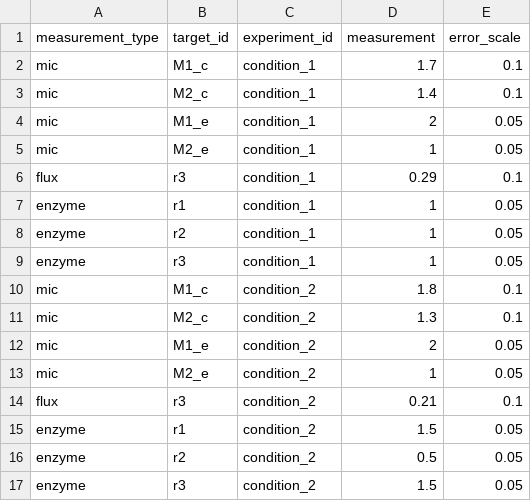
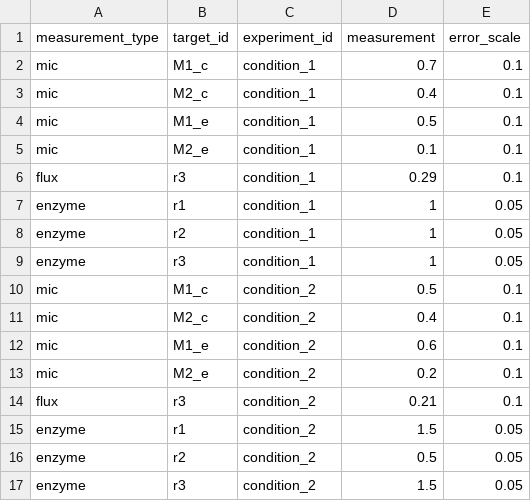
Before and after one commit to biosustain/maud_demo, a CSV file: data/linear/experiments.csv (was data/in/linear/experiments.csv), drawn as a sheet.

```diff
--- a/data/in/linear/experiments.csv
+++ b/data/linear/experiments.csv
@@ -1,6 +1,6 @@
 measurement_type,target_id,experiment_id,measurement,error_scale
-mic,M1_c,condition_1,1.7,0.1
-mic,M2_c,condition_1,1.4,0.1
-mic,M1_e,condition_1,2,0.05
-mic,M2_e,condition_1,1,0.05
+mic,M1_c,condition_1,0.7,0.1
+mic,M2_c,condition_1,0.4,0.1
+mic,M1_e,condition_1,0.5,0.1
+mic,M2_e,condition_1,0.1,0.1
 flux,r3,condition_1,0.29,0.1
@@ -9,6 +9,6 @@ enzyme,r2,condition_1,1,0.05
 enzyme,r3,condition_1,1,0.05
-mic,M1_c,condition_2,1.8,0.1
-mic,M2_c,condition_2,1.3,0.1
-mic,M1_e,condition_2,2,0.05
-mic,M2_e,condition_2,1,0.05
+mic,M1_c,condition_2,0.5,0.1
+mic,M2_c,condition_2,0.4,0.1
+mic,M1_e,condition_2,0.6,0.1
+mic,M2_e,condition_2,0.2,0.1
 flux,r3,condition_2,0.21,0.1
```
Also changed, not shown: data/linear/priors.csv, 15 other files.
